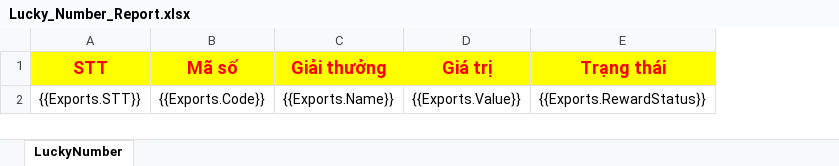
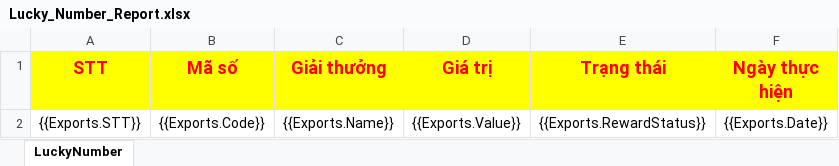
Before and after one commit to nguyenhoangnam123/DMS-CSharp, an Excel workbook: DMS/Templates/Lucky_Number_Report.xlsx, sheet LuckyNumber, drawn as a sheet; values as stored, in another font and other column widths than the file's, no borders; the diff names each change by its address in the sheet, - before the commit and + after, or states it on an @@ line.

```diff
--- a/DMS/Templates/Lucky_Number_Report.xlsx (sheet LuckyNumber)
+++ b/DMS/Templates/Lucky_Number_Report.xlsx (sheet LuckyNumber)
+column F (Ngày thực hiện), row 2: {{Exports.Date}}
```
Also changed, not shown: DMS/Templates/Lucky_Number.xlsx, DMS/Templates/Lucky_Number_Store_Report.xlsx, 18 other files.
